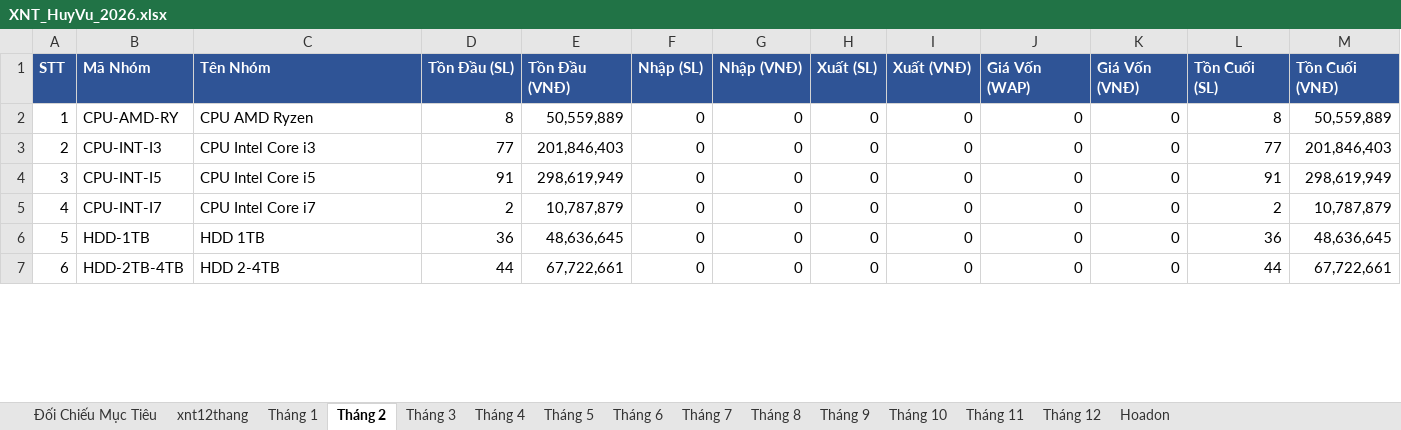
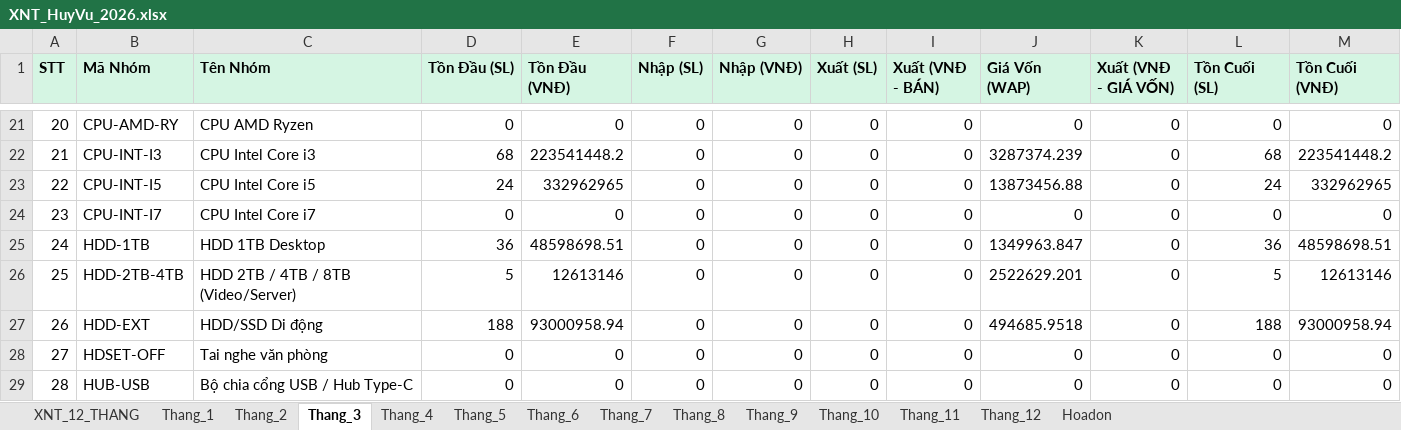
Before and after one commit to KataChannel/ragketoan, an Excel workbook: docs/huyvu/XNT_HuyVu_2026.xlsx, sheet Thang_3, drawn as a sheet; only a part is shown, gaps mark what is left out; values as stored, in another font and other column widths than the file's, no borders; addresses are those after the commit; the diff covers the shown part only; the diff names each change by its address in the sheet, - before the commit and + after, or states it on an @@ line.

```diff
--- a/docs/huyvu/XNT_HuyVu_2026.xlsx (sheet Thang_3)
+++ b/docs/huyvu/XNT_HuyVu_2026.xlsx (sheet Thang_3)
-sheet tab: Đối Chiếu Mục Tiêu
+sheet tab: XNT_12_THANG
-sheet tab: xnt12thang
+sheet tab: Thang_1
-sheet tab: Tháng 1
+sheet tab: Thang_2
-sheet tab: Tháng 2
+sheet tab: Thang_3
-sheet tab: Tháng 3
+sheet tab: Thang_4
-sheet tab: Tháng 4
+sheet tab: Thang_5
-sheet tab: Tháng 5
+sheet tab: Thang_6
-sheet tab: Tháng 6
+sheet tab: Thang_7
-sheet tab: Tháng 7
+sheet tab: Thang_8
-sheet tab: Tháng 8
+sheet tab: Thang_9
-sheet tab: Tháng 9
+sheet tab: Thang_10
-sheet tab: Tháng 10
+sheet tab: Thang_11
-sheet tab: Tháng 11
+sheet tab: Thang_12
-sheet tab: Tháng 12
@@ A1:M1 fill: #2F5496 → #D5F5E3, text colour: #FFFFFF → black @@
-I1: Xuất (VNĐ)
+I1: Xuất (VNĐ - BÁN)
-K1: Giá Vốn (VNĐ)
+K1: Xuất (VNĐ - GIÁ VỐN)
@@ column A (STT) renumbered between rows 21 and 144 @@
-D21 (Tồn Đầu (SL)): 8
+D21 (Tồn Đầu (SL)): 0
-E21 (Tồn Đầu (VNĐ)): 50,559,889
+E21 (Tồn Đầu (VNĐ)): 0
-L21 (Tồn Cuối (SL)): 8
+L21 (Tồn Cuối (SL)): 0
-M21 (Tồn Cuối (VNĐ)): 50,559,889
+M21 (Tồn Cuối (VNĐ)): 0
-D22 (Tồn Đầu (SL)): 77
+D22 (Tồn Đầu (SL)): 68
-E22 (Tồn Đầu (VNĐ)): 201,846,403
+E22 (Tồn Đầu (VNĐ)): 223541448.2
-J22 (Giá Vốn (WAP)): 0
+J22 (Giá Vốn (WAP)): 3287374.239
-L22 (Tồn Cuối (SL)): 77
+L22 (Tồn Cuối (SL)): 68
-M22 (Tồn Cuối (VNĐ)): 201,846,403
+M22 (Tồn Cuối (VNĐ)): 223541448.2
-D23 (Tồn Đầu (SL)): 91
+D23 (Tồn Đầu (SL)): 24
-E23 (Tồn Đầu (VNĐ)): 298,619,949
+E23 (Tồn Đầu (VNĐ)): 332962965
-J23 (Giá Vốn (WAP)): 0
+J23 (Giá Vốn (WAP)): 13873456.88
-L23 (Tồn Cuối (SL)): 91
+L23 (Tồn Cuối (SL)): 24
-M23 (Tồn Cuối (VNĐ)): 298,619,949
+M23 (Tồn Cuối (VNĐ)): 332962965
-D24 (Tồn Đầu (SL)): 2
+D24 (Tồn Đầu (SL)): 0
-E24 (Tồn Đầu (VNĐ)): 10,787,879
+E24 (Tồn Đầu (VNĐ)): 0
-L24 (Tồn Cuối (SL)): 2
+L24 (Tồn Cuối (SL)): 0
-M24 (Tồn Cuối (VNĐ)): 10,787,879
+M24 (Tồn Cuối (VNĐ)): 0
-C25 (Tên Nhóm): HDD 1TB
+C25 (Tên Nhóm): HDD 1TB Desktop
-E25 (Tồn Đầu (VNĐ)): 48,636,645
+E25 (Tồn Đầu (VNĐ)): 48598698.51
-J25 (Giá Vốn (WAP)): 0
+J25 (Giá Vốn (WAP)): 1349963.847
-M25 (Tồn Cuối (VNĐ)): 48,636,645
+M25 (Tồn Cuối (VNĐ)): 48598698.51
-C26 (Tên Nhóm): HDD 2-4TB
+C26 (Tên Nhóm): HDD 2TB / 4TB / 8TB (Video/Server)
-D26 (Tồn Đầu (SL)): 44
+D26 (Tồn Đầu (SL)): 5
-E26 (Tồn Đầu (VNĐ)): 67,722,661
+E26 (Tồn Đầu (VNĐ)): 12613146
-J26 (Giá Vốn (WAP)): 0
+J26 (Giá Vốn (WAP)): 2522629.201
-L26 (Tồn Cuối (SL)): 44
+L26 (Tồn Cuối (SL)): 5
-M26 (Tồn Cuối (VNĐ)): 67,722,661
+M26 (Tồn Cuối (VNĐ)): 12613146
+row 27: 26 | HDD-EXT | HDD/SSD Di động | 188 | 93000958.94 | 0 | 0 | 0 | 0 | 494685.9518 | 0 | 188 | 93000958.94
+row 28: 27 | HDSET-OFF | Tai nghe văn phòng | 0 | 0 | 0 | 0 | 0 | 0 | 0 | 0 | 0 | 0
+row 29: 28 | HUB-USB | Bộ chia cổng USB / Hub Type-C | 0 | 0 | 0 | 0 | 0 | 0 | 0 | 0 | 0 | 0
```
Also changed, not shown: 92 added rows, 1 removed row and 274 edited cells elsewhere in this sheet, sheet XNT_12_THANG, sheet Hoadon, sheet Thang_2, sheet Thang_1, sheet Thang_4, sheet Thang_5, 7 more sheets, 11 other files.
